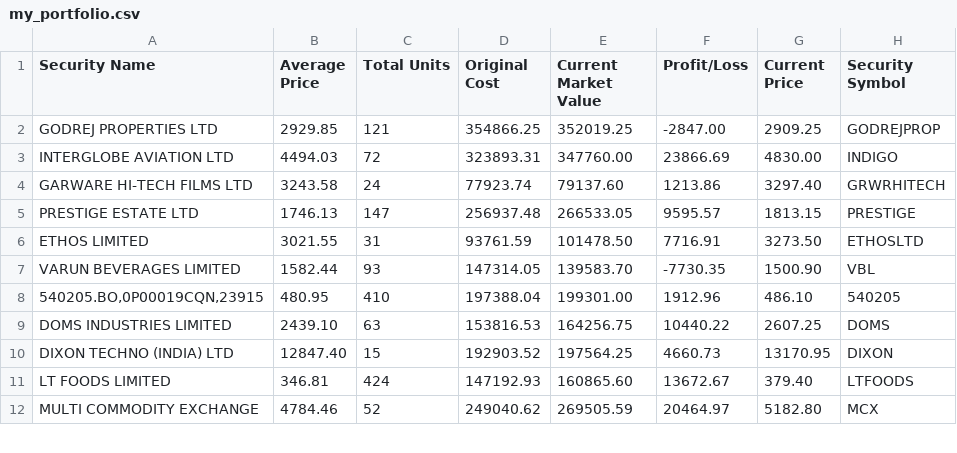
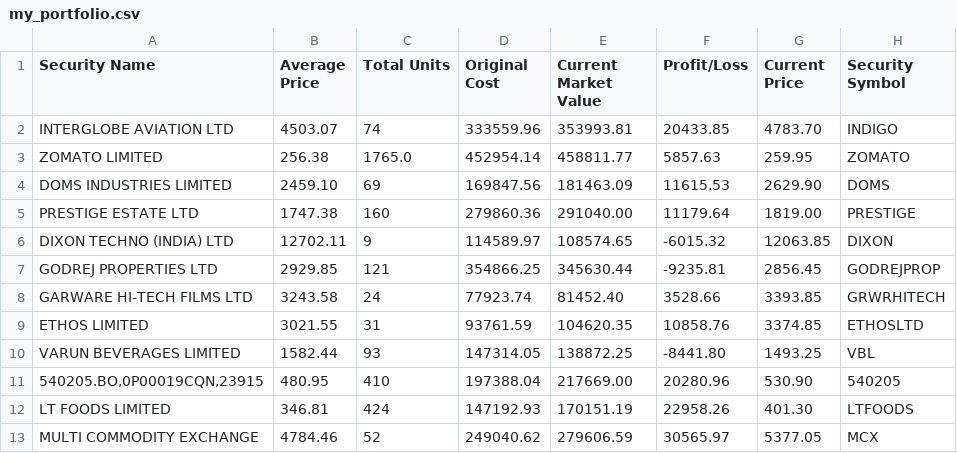
Before and after one commit to vilay/stock_updates, a CSV file: src/my_portfolio.csv, drawn as a sheet; only a part is shown; the diff covers the shown part only.

```diff
--- a/src/my_portfolio.csv
+++ b/src/my_portfolio.csv
@@ -1,12 +1,13 @@
 Security Name,Average Price,Total Units,Original Cost,Current Market Value,Profit/Loss,Current Price,Security Symbol
-GODREJ PROPERTIES LTD,2929.85,121,354866.25,352019.25,-2847.00,2909.25,GODREJPROP
-INTERGLOBE AVIATION LTD,4494.03,72,323893.31,347760.00,23866.69,4830.00,INDIGO
-GARWARE HI-TECH FILMS LTD,3243.58,24,77923.74,79137.60,1213.86,3297.40,GRWRHITECH
-PRESTIGE ESTATE LTD,1746.13,147,256937.48,266533.05,9595.57,1813.15,PRESTIGE
-ETHOS LIMITED,3021.55,31,93761.59,101478.50,7716.91,3273.50,ETHOSLTD
-VARUN BEVERAGES LIMITED,1582.44,93,147314.05,139583.70,-7730.35,1500.90,VBL
-"540205.BO,0P00019CQN,23915",480.95,410,197388.04,199301.00,1912.96,486.10,540205
-DOMS INDUSTRIES LIMITED,2439.10,63,153816.53,164256.75,10440.22,2607.25,DOMS
-DIXON TECHNO (INDIA) LTD,12847.40,15,192903.52,197564.25,4660.73,13170.95,DIXON
-LT FOODS LIMITED,346.81,424,147192.93,160865.60,13672.67,379.40,LTFOODS
-MULTI COMMODITY EXCHANGE,4784.46,52,249040.62,269505.59,20464.97,5182.80,MCX
+INTERGLOBE AVIATION LTD,4503.07,74,333559.96,353993.81,20433.85,4783.70,INDIGO
+ZOMATO LIMITED,256.38,1765.0,452954.14,458811.77,5857.63,259.95,ZOMATO
+DOMS INDUSTRIES LIMITED,2459.10,69,169847.56,181463.09,11615.53,2629.90,DOMS
+PRESTIGE ESTATE LTD,1747.38,160,279860.36,291040.00,11179.64,1819.00,PRESTIGE
+DIXON TECHNO (INDIA) LTD,12702.11,9,114589.97,108574.65,-6015.32,12063.85,DIXON
+GODREJ PROPERTIES LTD,2929.85,121,354866.25,345630.44,-9235.81,2856.45,GODREJPROP
+GARWARE HI-TECH FILMS LTD,3243.58,24,77923.74,81452.40,3528.66,3393.85,GRWRHITECH
+ETHOS LIMITED,3021.55,31,93761.59,104620.35,10858.76,3374.85,ETHOSLTD
+VARUN BEVERAGES LIMITED,1582.44,93,147314.05,138872.25,-8441.80,1493.25,VBL
+"540205.BO,0P00019CQN,23915",480.95,410,197388.04,217669.00,20280.96,530.90,540205
+LT FOODS LIMITED,346.81,424,147192.93,170151.19,22958.26,401.30,LTFOODS
+MULTI COMMODITY EXCHANGE,4784.46,52,249040.62,279606.59,30565.97,5377.05,MCX
```
Also changed, not shown: 1 removed row and 36 edited cells elsewhere in this file, 3 other files.
